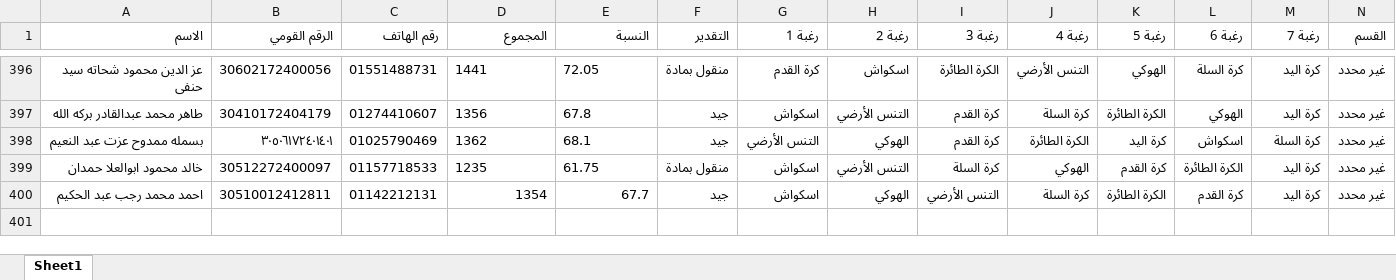
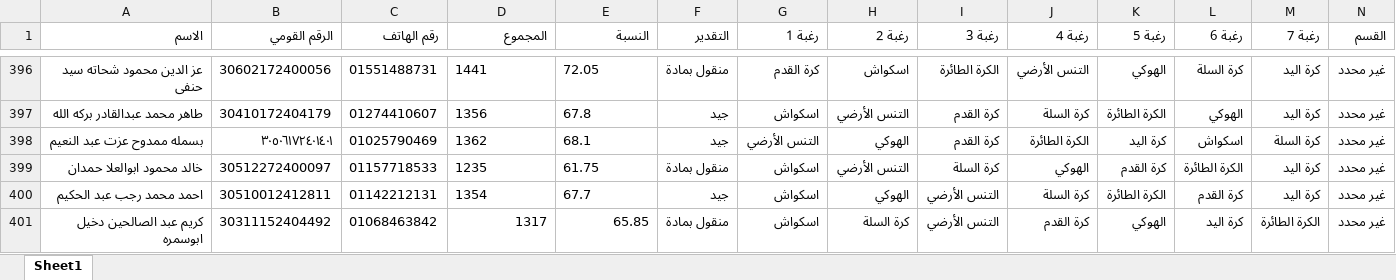
Before and after one commit to elnagi75/Specialization-Desires-Team-Sports-Racket-2026-2027, an Excel workbook: student_requests.xlsx, sheet Sheet1, drawn as a sheet; only a part is shown, gaps mark what is left out; values as stored, in another font and other column widths than the file's, no borders; the diff names each change by its address in the sheet, - before the commit and + after, or states it on an @@ line.

Commit message:
Auto-sync student_requests.xlsx from Streamlit

```diff
--- a/student_requests.xlsx (sheet Sheet1)
+++ b/student_requests.xlsx (sheet Sheet1)
-D400:E400 alignment: right
+D400:E400 alignment: left
+row 401: كريم عبد الصالحين دخيل ابوسمره | 30311152404492 | 01068463842 | 1317 | 65.85 | منقول بمادة | اسكواش | كرة السلة | التنس الأرضي | كرة القدم | الهوكي | كرة اليد | الكرة الطائرة | غير محدد
```
